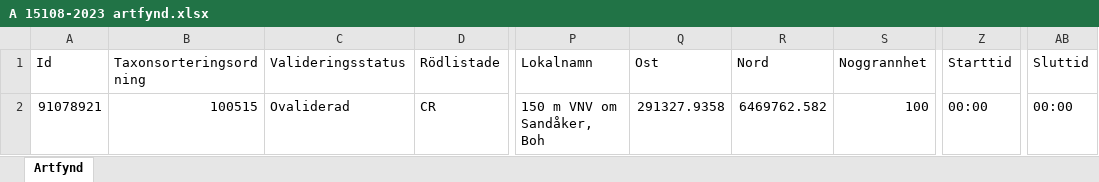
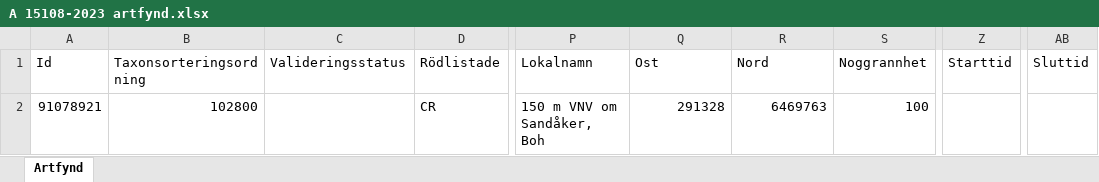
Before and after one commit to klasma/Logging_1484, an Excel workbook: artfynd/A 15108-2023 artfynd.xlsx, sheet Artfynd, drawn as a sheet; only a part is shown, gaps mark what is left out; values as stored, in another font and other column widths than the file's, no borders; the diff names each change by its address in the sheet, - before the commit and + after, or states it on an @@ line.

```diff
--- a/artfynd/A 15108-2023 artfynd.xlsx (sheet Artfynd)
+++ b/artfynd/A 15108-2023 artfynd.xlsx (sheet Artfynd)
-B2 (Taxonsorteringsordning): 100515
+B2 (Taxonsorteringsordning): 102800
-C2 (Valideringsstatus): Ovaliderad
+C2 (Valideringsstatus): (empty)
-Q2 (Ost): 291327.9358
+Q2 (Ost): 291328
-R2 (Nord): 6469762.582
+R2 (Nord): 6469763
-Z2 (Starttid): 00:00
+Z2 (Starttid): (empty)
-AB2 (Sluttid): 00:00
+AB2 (Sluttid): (empty)
```
Also changed, not shown: artfynd/A 16879-2022 artfynd.xlsx, artfynd/A 44429-2021 artfynd.xlsx, 41 other files.
